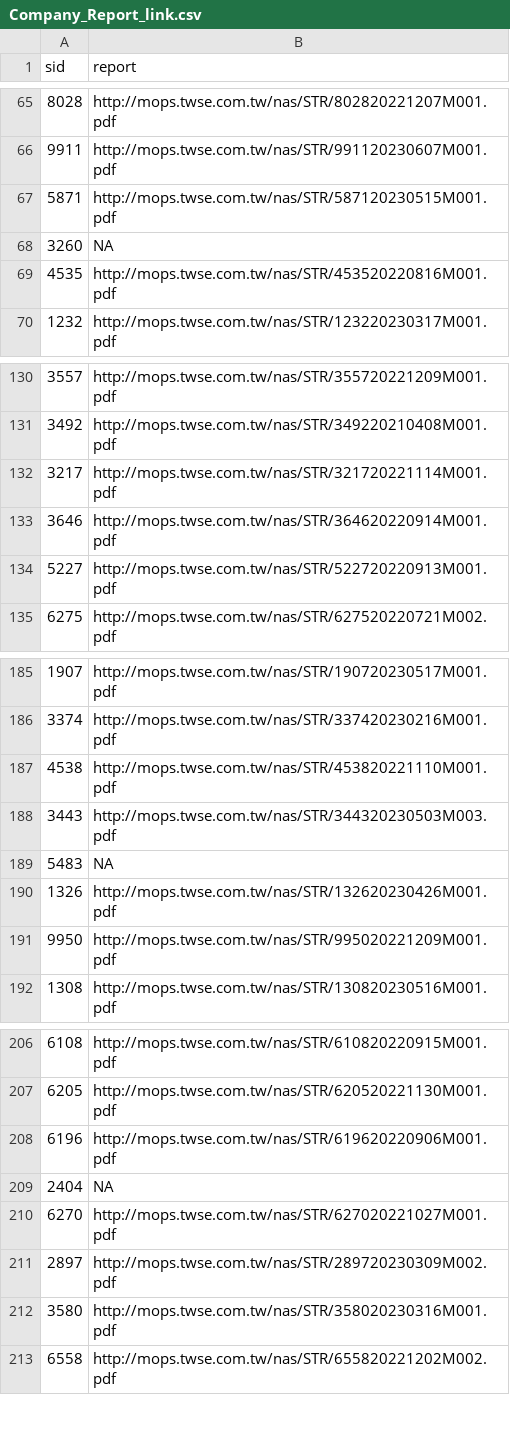
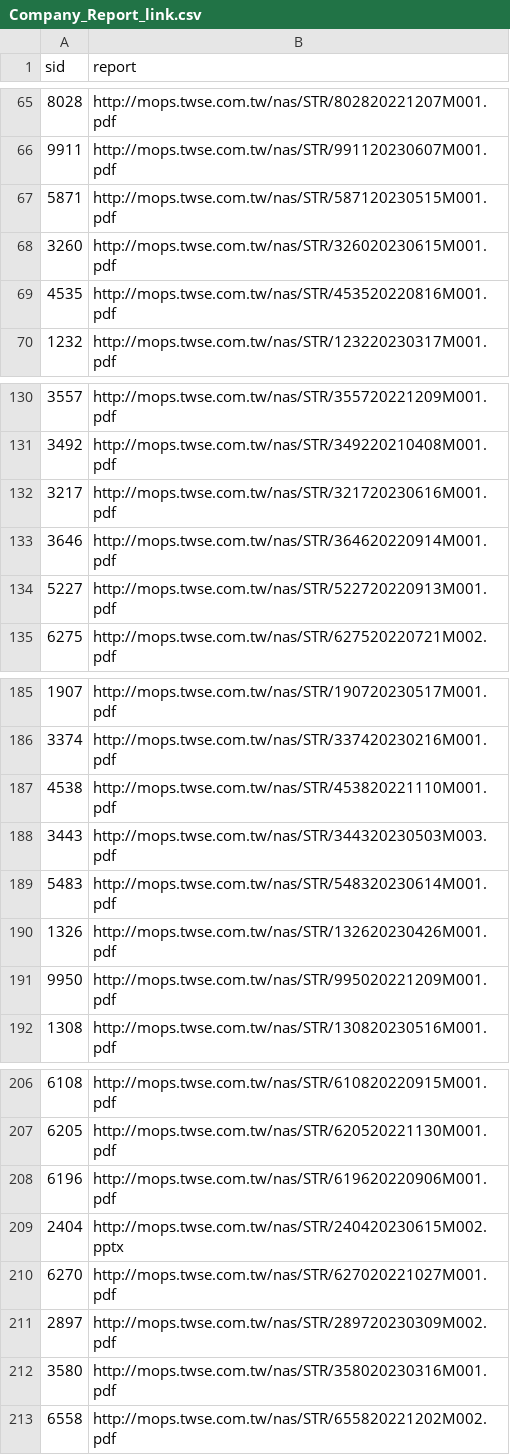
Before and after one commit to SSP6258/app_stock, a CSV file: Company_Report_link.csv, drawn as a sheet; only a part is shown, gaps mark what is left out.

```diff
--- a/Company_Report_link.csv
+++ b/Company_Report_link.csv
@@ -67,3 +67,3 @@
 5871,http://mops.twse.com.tw/nas/STR/587120230515M001.pdf
-3260,NA
+3260,http://mops.twse.com.tw/nas/STR/326020230615M001.pdf
 4535,http://mops.twse.com.tw/nas/STR/453520220816M001.pdf
@@ -131,3 +131,3 @@
 3492,http://mops.twse.com.tw/nas/STR/349220210408M001.pdf
-3217,http://mops.twse.com.tw/nas/STR/321720221114M001.pdf
+3217,http://mops.twse.com.tw/nas/STR/321720230616M001.pdf
 3646,http://mops.twse.com.tw/nas/STR/364620220914M001.pdf
@@ -188,3 +188,3 @@
 3443,http://mops.twse.com.tw/nas/STR/344320230503M003.pdf
-5483,NA
+5483,http://mops.twse.com.tw/nas/STR/548320230614M001.pdf
 1326,http://mops.twse.com.tw/nas/STR/132620230426M001.pdf
@@ -208,3 +208,3 @@
 6196,http://mops.twse.com.tw/nas/STR/619620220906M001.pdf
-2404,NA
+2404,http://mops.twse.com.tw/nas/STR/240420230615M002.pptx
 6270,http://mops.twse.com.tw/nas/STR/627020221027M001.pdf
```
Also changed, not shown: Yahoo_Health.csv, 1 other file.
